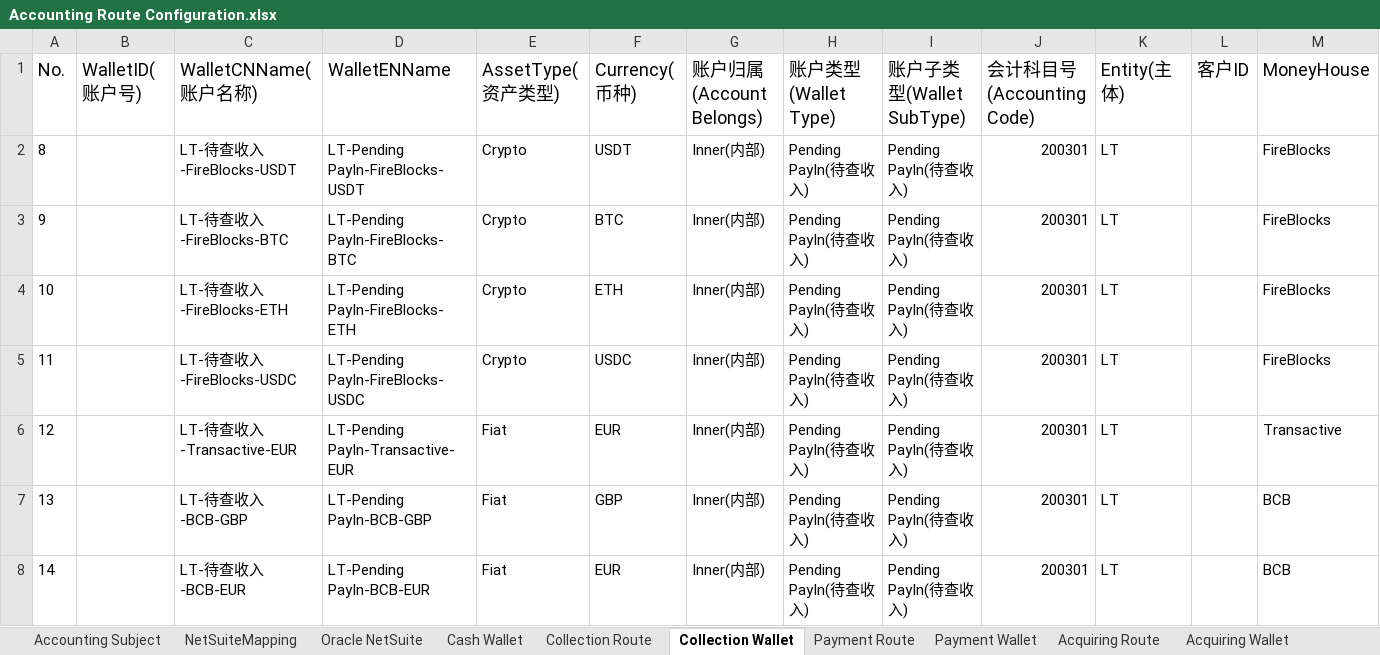
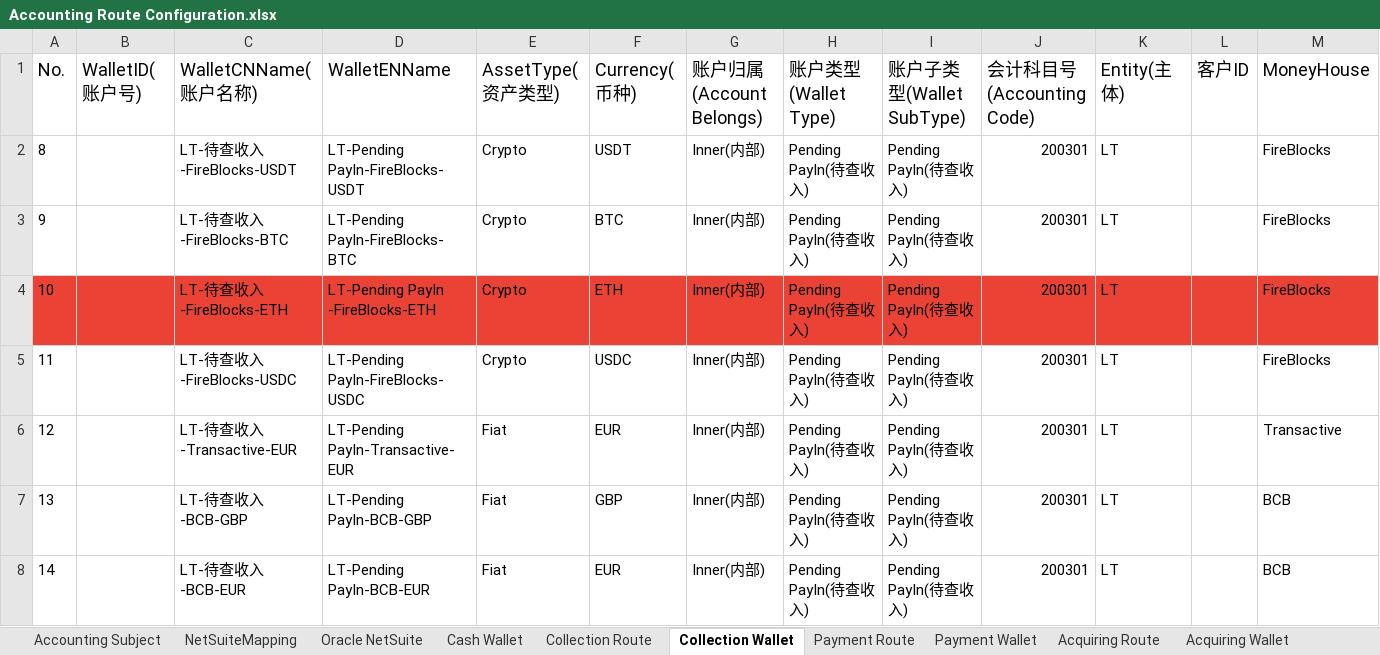
Before and after one commit to tisaTest1994/Gittest2, an Excel workbook: Resource/Accounting Route Configuration.xlsx, sheet Collection Wallet, drawn as a sheet; only a part is shown; values as stored, in another font and other column widths than the file's, no borders; charts and pictures not drawn; the diff covers the shown part only; the diff names each change by its address in the sheet, - before the commit and + after, or states it on an @@ line.

```diff
--- a/Resource/Accounting Route Configuration.xlsx (sheet Collection Wallet)
+++ b/Resource/Accounting Route Configuration.xlsx (sheet Collection Wallet)
-A4:M4 fill: none
+A4:M4 fill: #EA4335
-D4 (WalletENName): LT-Pending PayIn-FireBlocks-ETH
+D4 (WalletENName): LT-Pending PayIn -FireBlocks-ETH
```
Also changed, not shown: 4 edited cells and cell formats elsewhere in this sheet, sheet CFX Wallet, sheet Payment Wallet, sheet Rebalance Wallet, sheet Campaign Wallet, sheet Cabital-Connect Wallet, sheet OtherWallet, 1 more sheet, 1 other file.
